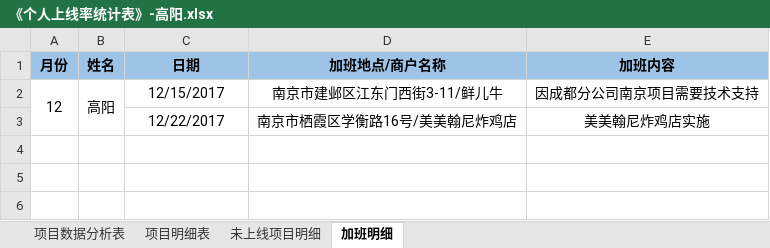
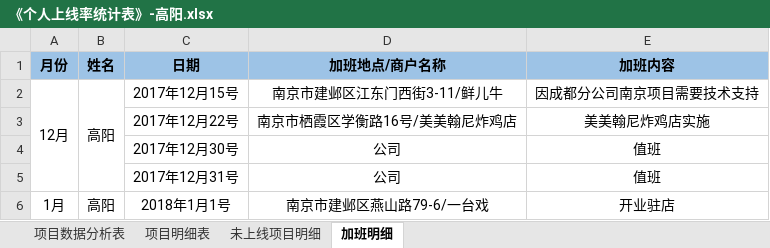
Before and after one commit to zhanglei601396810/NanJing, an Excel workbook: 周数据/《个人上线率统计表》-高阳.xlsx, sheet 加班明细, drawn as a sheet; values as stored, in another font and other column widths than the file's, no borders; the diff names each change by its address in the sheet, - before the commit and + after, or states it on an @@ line.

```diff
--- a/周数据/《个人上线率统计表》-高阳.xlsx (sheet 加班明细)
+++ b/周数据/《个人上线率统计表》-高阳.xlsx (sheet 加班明细)
-A2 (月份): 12
+A2 (月份): 12月
-C2 (日期): 12/15/2017
+C2 (日期): 2017年12月15号
-C3 (日期): 12/22/2017
+C3 (日期): 2017年12月22号
+row 4:  |  | 2017年12月30号 | 公司 | 值班
+row 5:  |  | 2017年12月31号 | 公司 | 值班
+row 6: 1月 | 高阳 | 2018年1月1号 | 南京市建邺区燕山路79-6/一台戏 | 开业驻店
```
Also changed, not shown: sheet 项目明细表, sheet 项目数据分析表, sheet 未上线项目明细.
